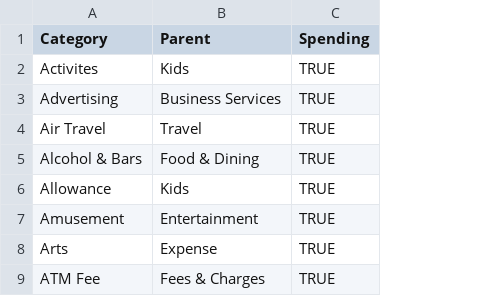
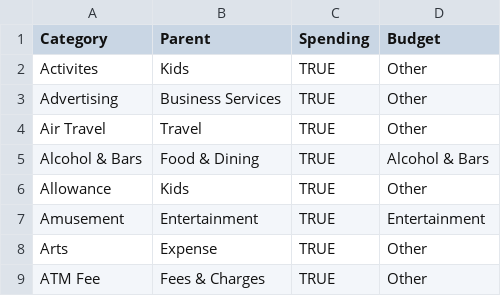
Before and after one commit to dgoodburn/Project, a CSV file: Common/categories.csv, drawn as a sheet; only a part is shown; the diff names each change by its address in the sheet, - before the commit and + after, or states it on an @@ line.

```diff
--- a/Common/categories.csv
+++ b/Common/categories.csv
+column D (Budget), rows 2-9: Other | Other | Other | Alcohol & Bars | Other | Entertainment | Other | Other
```
Also changed, not shown: Common/FX rates.csv, 5 other files.
